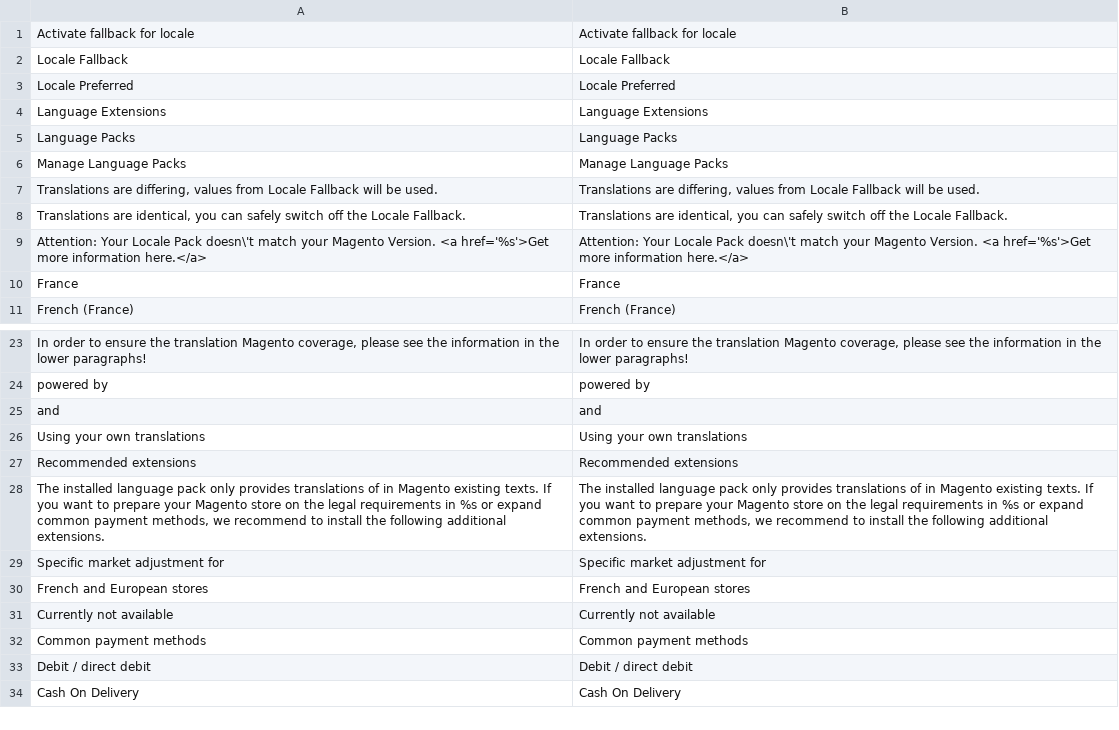
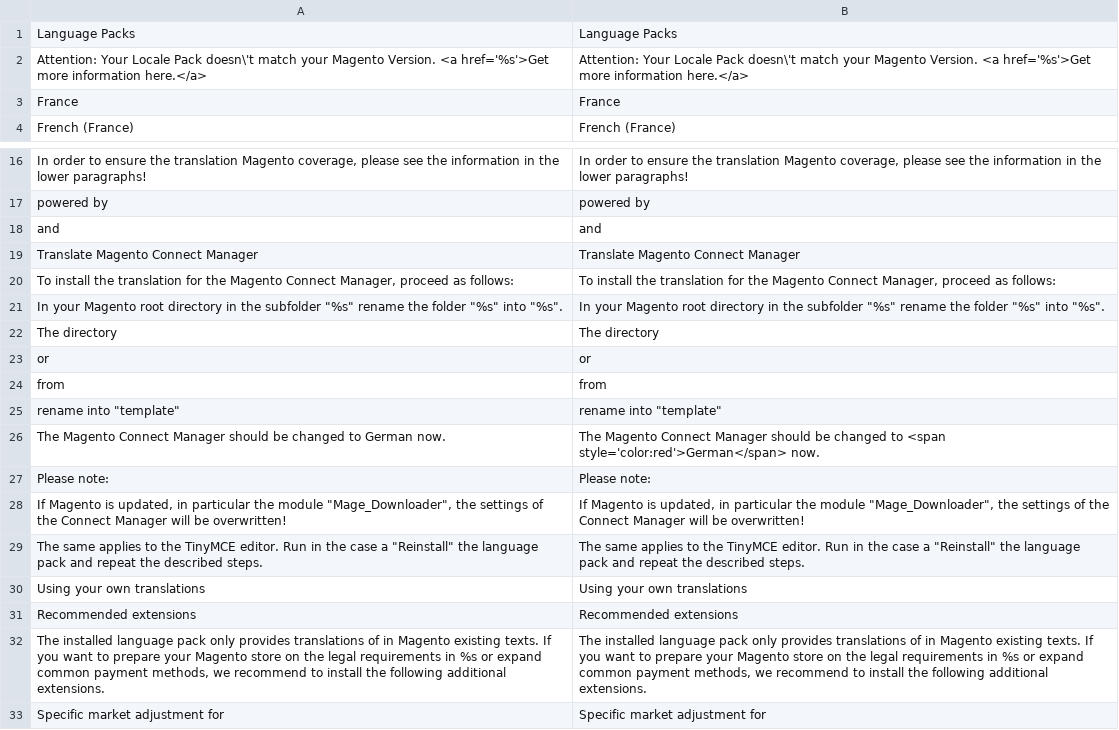
Before and after one commit to hhirsch/Magento_Locale_fr_FR, a CSV file: app/locale/en_US/German_LocaleFr.csv, drawn as a sheet; only a part is shown, gaps mark what is left out; the shorter side is filled out with more unchanged rows; removed rows and columns are numbered as before the commit, all else as after; the diff names each change by its address in the sheet, - before the commit and + after, or states it on an @@ line.

```diff
--- a/app/locale/en_US/German_LocaleFr.csv
+++ b/app/locale/en_US/German_LocaleFr.csv
-row 1: Activate fallback for locale | Activate fallback for locale
-row 2: Locale Fallback | Locale Fallback
-row 3: Locale Preferred | Locale Preferred
-row 4: Language Extensions | Language Extensions
-row 6: Manage Language Packs | Manage Language Packs
-row 7: Translations are differing, values from Locale Fallback will be used. | Translations are differing, values from Locale Fallback will be used.
-row 8: Translations are identical, you can safely switch off the Locale Fallback. | Translations are identical, you can safely switch off the Locale Fallback.
+row 19: Translate Magento Connect Manager | Translate Magento Connect Manager
+row 20: To install the translation for the Magento Connect Manager, proceed as follows: | To install the translation for the Magento Connect Manager, proceed as follows:
+row 21: In your Magento root directory in the subfolder "%s" rename the folder "%s" into "%s". | In your Magento root directory in the subfolder "%s" rename the folder "%s" into "%s".
+row 22: The directory | The directory
+row 23: or | or
+row 24: from | from
+row 25: rename into "template" | rename into "template"
+row 26: The Magento Connect Manager should be changed to German now. | The Magento Connect Manager should be changed to <span style='color:red'>German</span> now.
+row 27: Please note: | Please note:
+row 28: If Magento is updated, in particular the module "Mage_Downloader", the settings of the Connect Manager will be overwritten! | If Magento is updated, in particular the module "Mage_Downloader", the settings of the Connect Manager will be overwritten!
+row 29: The same applies to the TinyMCE editor. Run in the case a "Reinstall" the language pack and repeat the described steps. | The same applies to the TinyMCE editor. Run in the case a "Reinstall" the language pack and repeat the described steps.
```
Also changed, not shown: app/locale/de_DE/German_LocaleFr.csv, app/locale/es_ES/German_LocaleFr.csv, 40 other files.
